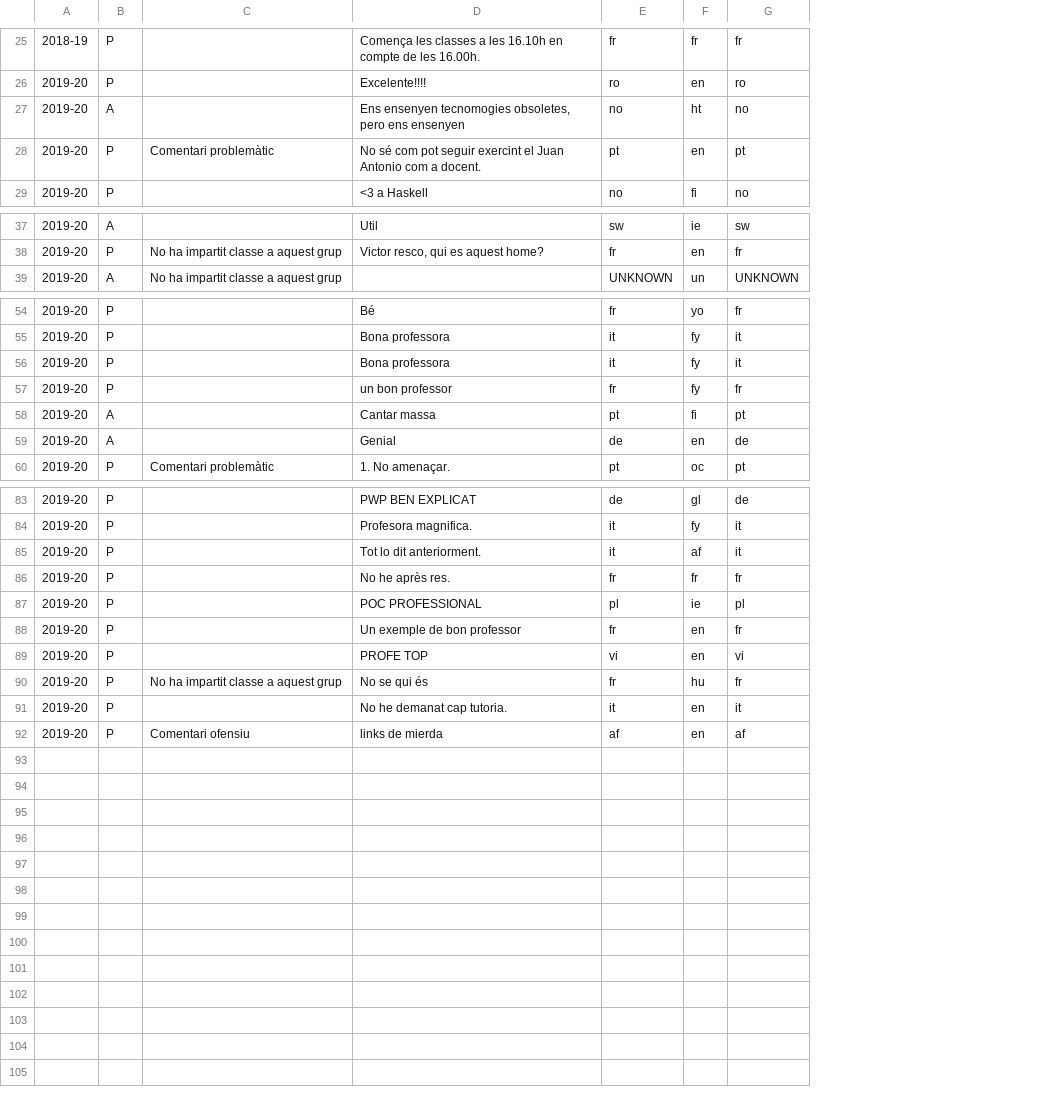
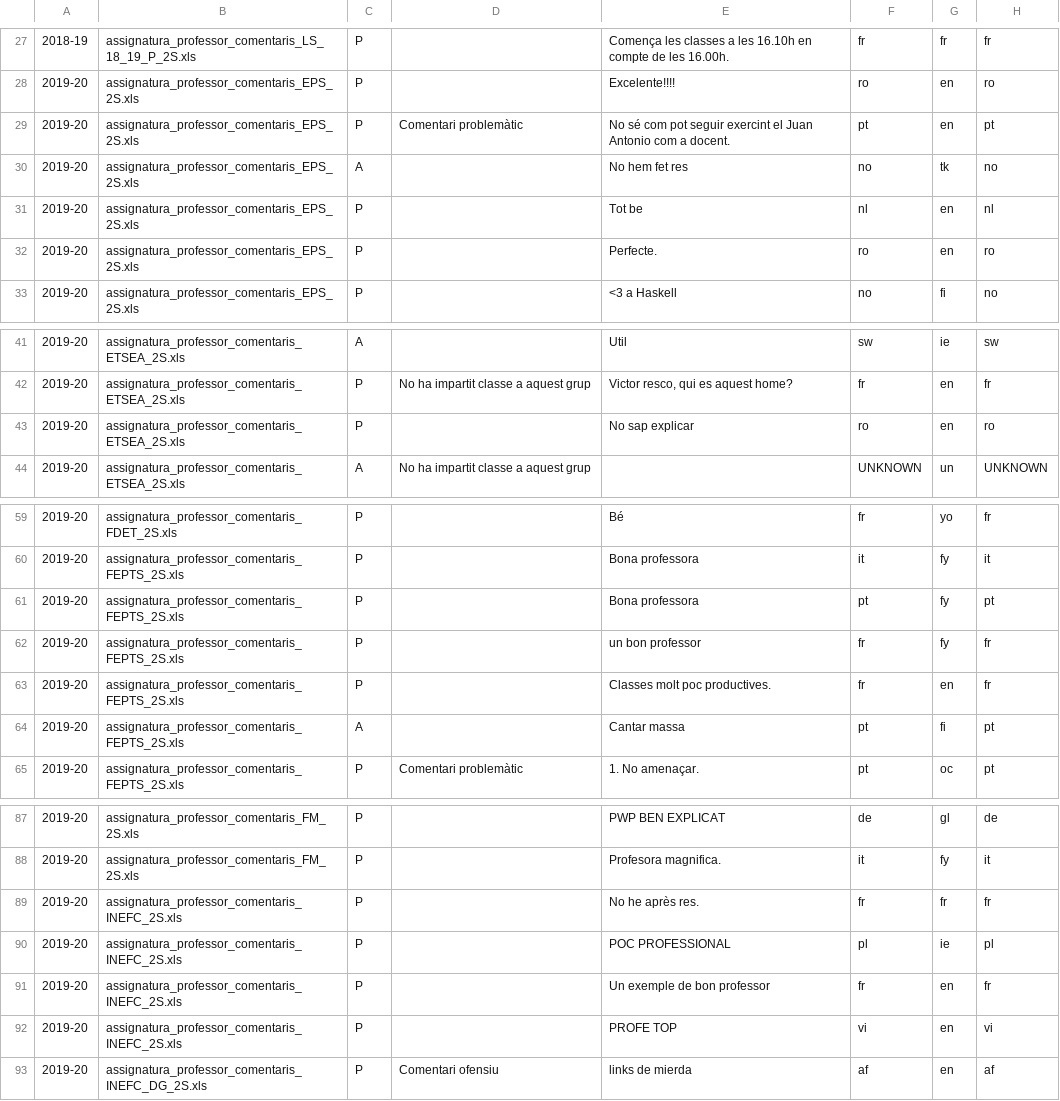
Before and after one commit to dsm9/TreballFiMaster, a CSV file: data/preprocessed/comentaris_xx.csv, drawn as a sheet; only a part is shown, gaps mark what is left out; removed rows and columns are numbered as before the commit, all else as after; the diff covers the shown part only; the diff names each change by its address in the sheet, - before the commit and + after, or states it on an @@ line.

```diff
--- a/data/preprocessed/comentaris_xx.csv
+++ b/data/preprocessed/comentaris_xx.csv
+column B, rows 27-29: assignatura_professor_comentaris_LS_18_19_P_2S.xls | assignatura_professor_comentaris_EPS_2S.xls | assignatura_professor_comentaris_EPS_2S.xls; row 33: assignatura_professor_comentaris_EPS_2S.xls; rows 41-42: assignatura_professor_comentaris_ETSEA_2S.xls | assignatura_professor_comentaris_ETSEA_2S.xls; row 44: assignatura_professor_comentaris_ETSEA_2S.xls; rows 59-62: assignatura_professor_comentaris_FDET_2S.xls | assignatura_professor_comentaris_FEPTS_2S.xls | assignatura_professor_comentaris_FEPTS_2S.xls | assignatura_professor_comentaris_FEPTS_2S.xls; rows 64-65: assignatura_professor_comentaris_FEPTS_2S.xls | assignatura_professor_comentaris_FEPTS_2S.xls; rows 87-93: assignatura_professor_comentaris_FM_2S.xls | assignatura_professor_comentaris_FM_2S.xls | assignatura_professor_comentaris_INEFC_2S.xls | assignatura_professor_comentaris_INEFC_2S.xls | assignatura_professor_comentaris_INEFC_2S.xls | assignatura_professor_comentaris_INEFC_2S.xls | assignatura_professor_comentaris_INEFC_DG_2S.xls
-row 27: 2019-20 | A |  | Ens ensenyen tecnomogies obsoletes, pero ens ensenyen | no | ht | no
+row 30: 2019-20 | assignatura_professor_comentaris_EPS_2S.xls | A |  | No hem fet res | no | tk | no
+row 31: 2019-20 | assignatura_professor_comentaris_EPS_2S.xls | P |  | Tot be | nl | en | nl
+row 32: 2019-20 | assignatura_professor_comentaris_EPS_2S.xls | P |  | Perfecte. | ro | en | ro
+row 43: 2019-20 | assignatura_professor_comentaris_ETSEA_2S.xls | P |  | No sap explicar | ro | en | ro
-F61: it
+F61: pt
-H61: it
+H61: pt
+row 63: 2019-20 | assignatura_professor_comentaris_FEPTS_2S.xls | P |  | Classes molt poc productives. | fr | en | fr
-row 59: 2019-20 | A |  | Genial | de | en | de
-row 85: 2019-20 | P |  | Tot lo dit anteriorment. | it | af | it
-row 90: 2019-20 | P | No ha impartit classe a aquest grup | No se qui és | fr | hu | fr
-row 91: 2019-20 | P |  | No he demanat cap tutoria. | it | en | it
```
Also changed, not shown: 2 added rows, 1 removed row and 3 edited cells elsewhere in this file, 7 other files.
